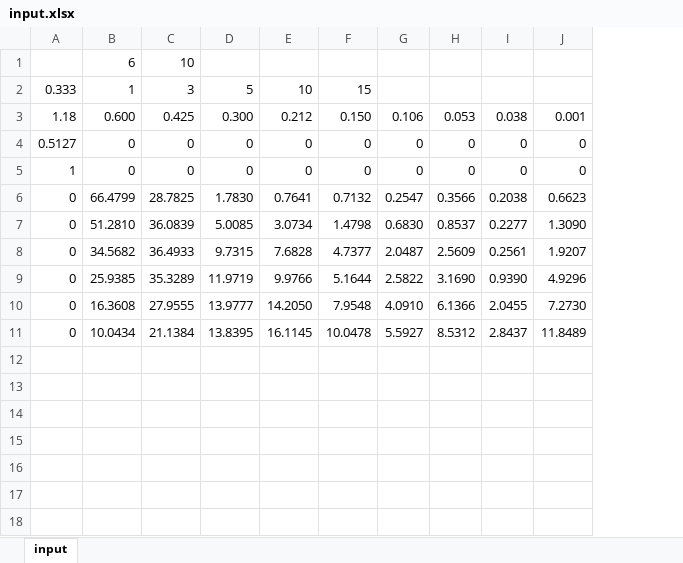
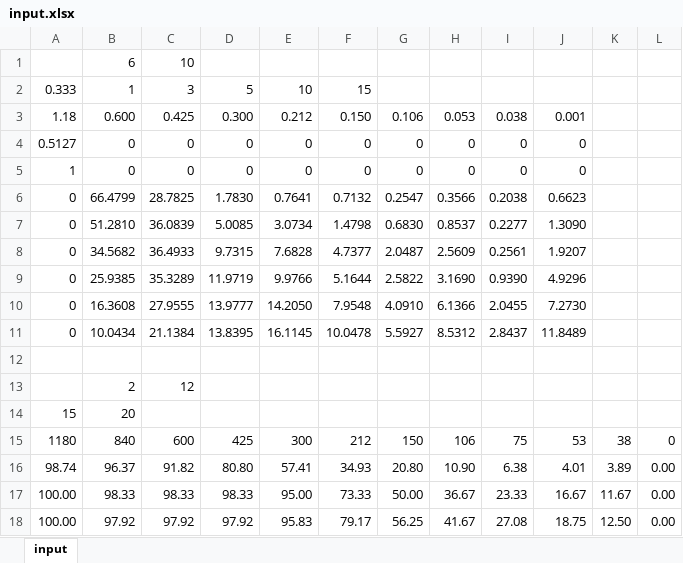
Before and after one commit to Mateus-M-Reis/Mill_Back-calculation_Notebook, an Excel workbook: dados/input.xlsx, sheet input, drawn as a sheet; values as stored, in another font and other column widths than the file's, no borders; the diff names each change by its address in the sheet, - before the commit and + after, or states it on an @@ line.

```diff
--- a/dados/input.xlsx (sheet input)
+++ b/dados/input.xlsx (sheet input)
+column K, empty
+column L, empty
+row 12: (empty)
+row 13:  | 2 | 12
+row 14: 15 | 20
+row 15: 1180 | 840 | 600 | 425 | 300 | 212 | 150 | 106 | 75 | 53 | 38 | 0
+row 16: 98.74 | 96.37 | 91.82 | 80.80 | 57.41 | 34.93 | 20.80 | 10.90 | 6.38 | 4.01 | 3.89 | 0.00
+row 17: 100.00 | 98.33 | 98.33 | 98.33 | 95.00 | 73.33 | 50.00 | 36.67 | 23.33 | 16.67 | 11.67 | 0.00
+row 18: 100.00 | 97.92 | 97.92 | 97.92 | 95.83 | 79.17 | 56.25 | 41.67 | 27.08 | 18.75 | 12.50 | 0.00
```
Also changed, not shown: 9 other files.
